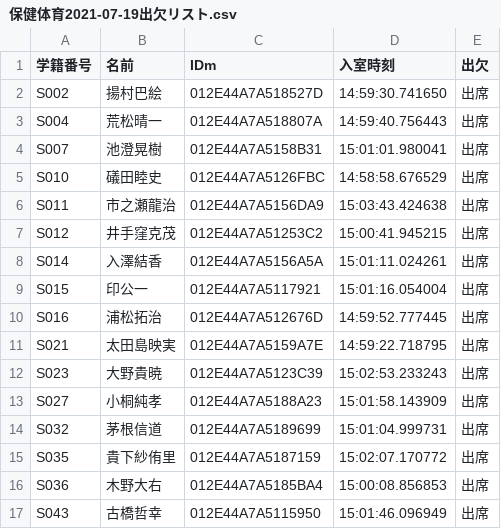
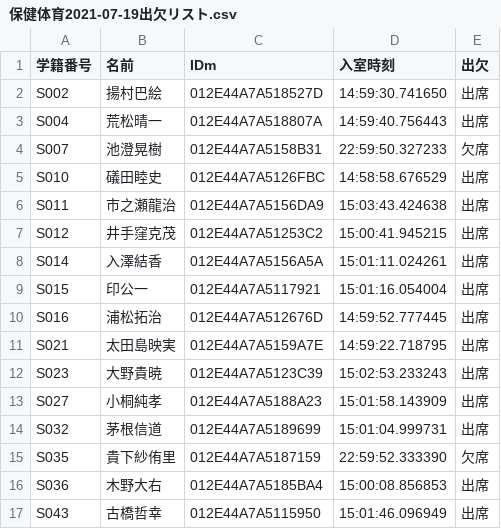
Before and after one commit to wata712/team6, a CSV file: MainProject/IOList/保健体育/保健体育2021-07-19出欠リスト.csv, drawn as a sheet; only a part is shown.

Commit message:
main

```diff
--- a/MainProject/IOList/保健体育/保健体育2021-07-19出欠リスト.csv
+++ b/MainProject/IOList/保健体育/保健体育2021-07-19出欠リスト.csv
@@ -3,3 +3,3 @@ S002,揚村巴絵,012E44A7A518527D,14:59:30.741650,出席
 S004,荒松晴一,012E44A7A518807A,14:59:40.756443,出席
-S007,池澄晃樹,012E44A7A5158B31,15:01:01.980041,出席
+S007,池澄晃樹,012E44A7A5158B31,22:59:50.327233,欠席
 S010,礒田睦史,012E44A7A5126FBC,14:58:58.676529,出席
@@ -14,3 +14,3 @@ S027,小桐純孝,012E44A7A5188A23,15:01:58.143909,出席
 S032,茅根信道,012E44A7A5189699,15:01:04.999731,出席
-S035,貴下紗侑里,012E44A7A5187159,15:02:07.170772,出席
+S035,貴下紗侑里,012E44A7A5187159,22:59:52.333390,欠席
 S036,木野大右,012E44A7A5185BA4,15:00:08.856853,出席
```
Also changed, not shown: 3 other files.
